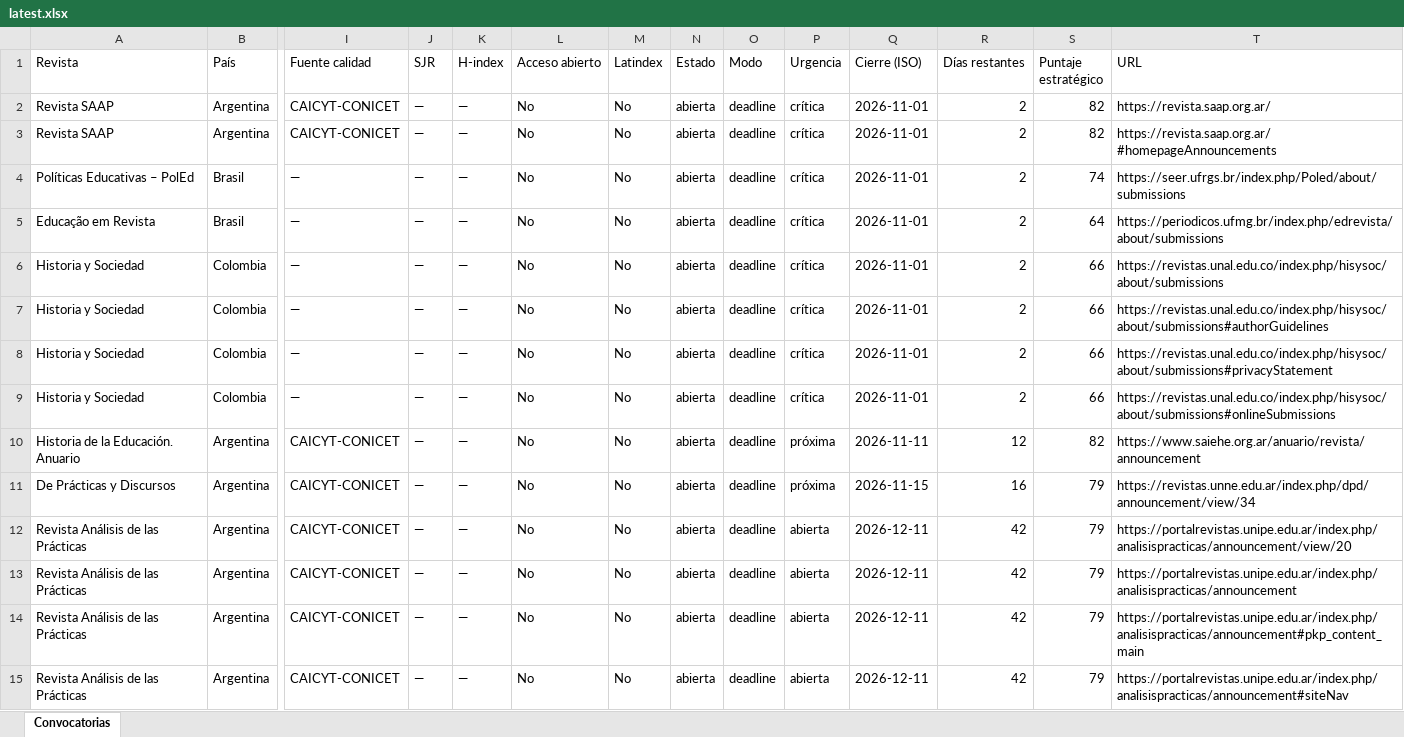
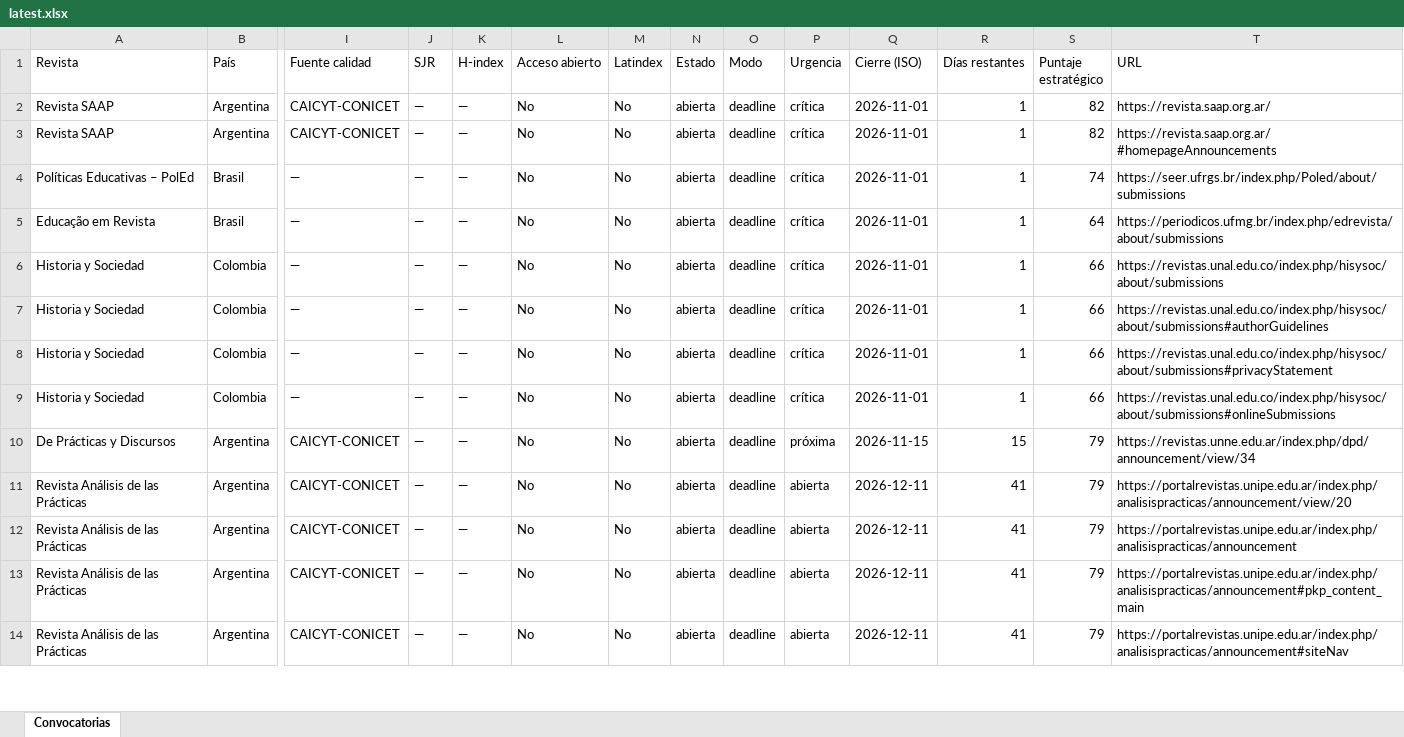
Before and after one commit to eaguirre25/SCRAPEADORACADEMICUS, an Excel workbook: docs/data/latest.xlsx, sheet Convocatorias, drawn as a sheet; only a part is shown, gaps mark what is left out; values as stored, in another font and other column widths than the file's, no cell formats; removed rows and columns are numbered as before the commit, all else as after; rows hold the shown columns only; the diff covers the shown part only; the diff names each change by its address in the sheet, - before the commit and + after, or states it on an @@ line.

```diff
--- a/docs/data/latest.xlsx (sheet Convocatorias)
+++ b/docs/data/latest.xlsx (sheet Convocatorias)
-R2:R9 (Días restantes): 2
+R2:R9 (Días restantes): 1
-row 10: Historia de la Educación. Anuario | Argentina | CAICYT-CONICET | — | — | No | No | abierta | deadline | próxima | 2026-11-11 | 12 | 82 | https://www.saiehe.org.ar/anuario/revista/announcement
-R10 (Días restantes): 16
+R10 (Días restantes): 15
-R11:R14 (Días restantes): 42
+R11:R14 (Días restantes): 41
```
Also changed, not shown: 1 removed row and 23 edited cells elsewhere in this sheet, cell formats, 8 other files.
